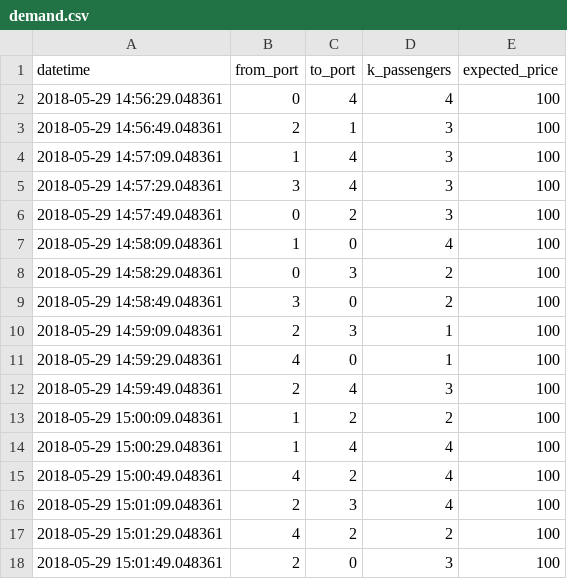
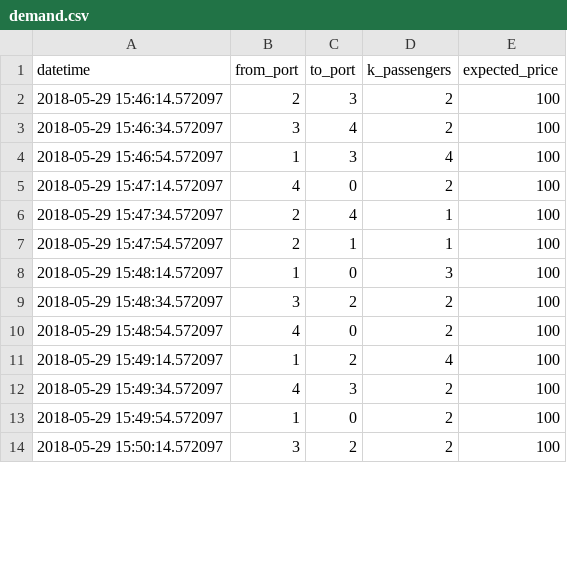
Before and after one commit to gnoliyil/aa241x, a CSV file: demand/demand.csv, drawn as a sheet; only a part is shown; the diff covers the shown part only.

```diff
--- a/demand/demand.csv
+++ b/demand/demand.csv
@@ -1,18 +1,14 @@
 datetime,from_port,to_port,k_passengers,expected_price
-2018-05-29 14:56:29.048361,0,4,4,100
-2018-05-29 14:56:49.048361,2,1,3,100
-2018-05-29 14:57:09.048361,1,4,3,100
-2018-05-29 14:57:29.048361,3,4,3,100
-2018-05-29 14:57:49.048361,0,2,3,100
-2018-05-29 14:58:09.048361,1,0,4,100
-2018-05-29 14:58:29.048361,0,3,2,100
-2018-05-29 14:58:49.048361,3,0,2,100
-2018-05-29 14:59:09.048361,2,3,1,100
-2018-05-29 14:59:29.048361,4,0,1,100
-2018-05-29 14:59:49.048361,2,4,3,100
-2018-05-29 15:00:09.048361,1,2,2,100
-2018-05-29 15:00:29.048361,1,4,4,100
-2018-05-29 15:00:49.048361,4,2,4,100
-2018-05-29 15:01:09.048361,2,3,4,100
-2018-05-29 15:01:29.048361,4,2,2,100
-2018-05-29 15:01:49.048361,2,0,3,100
+2018-05-29 15:46:14.572097,2,3,2,100
+2018-05-29 15:46:34.572097,3,4,2,100
+2018-05-29 15:46:54.572097,1,3,4,100
+2018-05-29 15:47:14.572097,4,0,2,100
+2018-05-29 15:47:34.572097,2,4,1,100
+2018-05-29 15:47:54.572097,2,1,1,100
+2018-05-29 15:48:14.572097,1,0,3,100
+2018-05-29 15:48:34.572097,3,2,2,100
+2018-05-29 15:48:54.572097,4,0,2,100
+2018-05-29 15:49:14.572097,1,2,4,100
+2018-05-29 15:49:34.572097,4,3,2,100
+2018-05-29 15:49:54.572097,1,0,2,100
+2018-05-29 15:50:14.572097,3,2,2,100
```
Also changed, not shown: 4 added rows and 7 edited cells elsewhere in this file, 9 other files.
